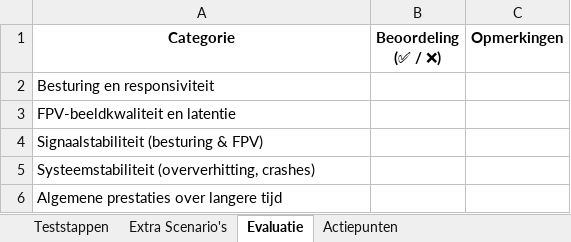
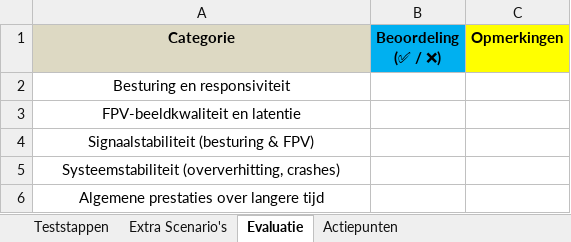
Before and after one commit to vives-project-xp/PX2-Remote-Control-Car, an Excel workbook: Documentatie/PX2 testcase.xlsx, sheet Evaluatie, drawn as a sheet; values as stored, in another font and other column widths than the file's, no borders; the diff names each change by its address in the sheet, - before the commit and + after, or states it on an @@ line.

```diff
--- a/Documentatie/PX2 testcase.xlsx (sheet Evaluatie)
+++ b/Documentatie/PX2 testcase.xlsx (sheet Evaluatie)
-A1 fill: none
+A1 fill: #DDD9C3
-B1 fill: none
+B1 fill: #00B0F0
-C1 fill: none
+C1 fill: #FFFF00
-A2:A6 alignment: left
+A2:A6 alignment: center
```
Also changed, not shown: sheet Teststappen, sheet Extra Scenario's, sheet Actiepunten.
